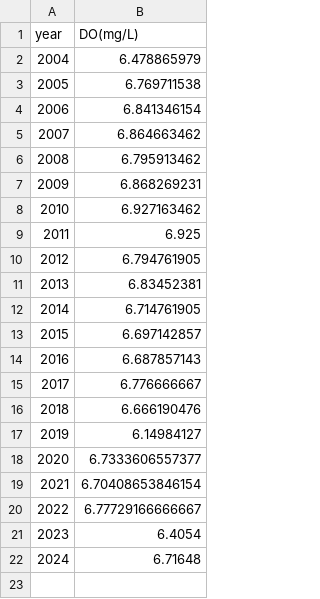
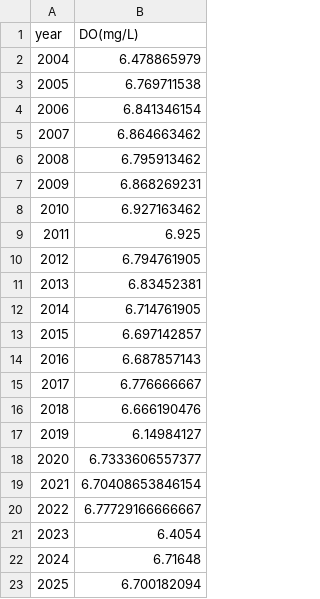
Before and after one commit to TaiBON/biodiv_indicators, a CSV file: data/processed/III.02 在海域及港口設置水質固定測站以定期長期監測水質因子的變化_pt2.csv, drawn as a sheet; the diff names each change by its address in the sheet, - before the commit and + after, or states it on an @@ line.

Commit message:
Update III.02 在海域及港口設置水質固定測站以定期長期監測水質因子的變化_pt2.csv

```diff
--- a/data/processed/III.02 在海域及港口設置水質固定測站以定期長期監測水質因子的變化_pt2.csv
+++ b/data/processed/III.02 在海域及港口設置水質固定測站以定期長期監測水質因子的變化_pt2.csv
+row 23: 2025 | 6.700182094
```
